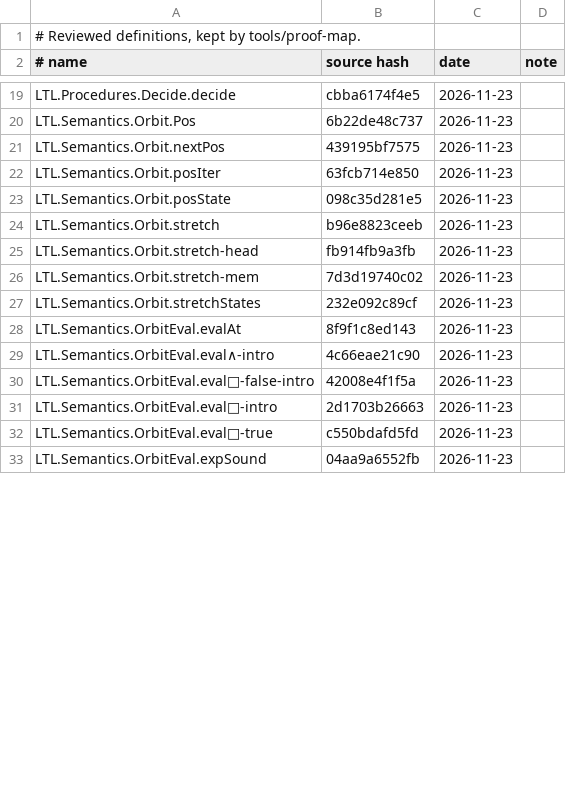
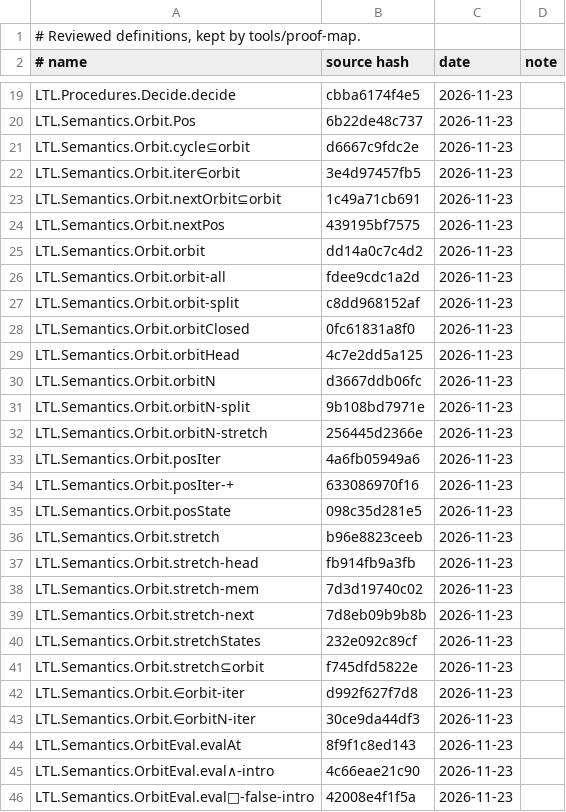
Before and after one commit to awerar/LTL, a TSV file: docs/review.tsv, drawn as a sheet; only a part is shown, gaps mark what is left out; the shorter side is filled out with more unchanged rows; the diff covers the shown part only.

```diff
--- a/docs/review.tsv
+++ b/docs/review.tsv
@@ -20,4 +20,16 @@ LTL.Procedures.Decide.decide	cbba6174f4e5	2026-11-23
 LTL.Semantics.Orbit.Pos	6b22de48c737	2026-11-23	
+LTL.Semantics.Orbit.cycle⊆orbit	d6667c9fdc2e	2026-11-23	
+LTL.Semantics.Orbit.iter∈orbit	3e4d97457fb5	2026-11-23	
+LTL.Semantics.Orbit.nextOrbit⊆orbit	1c49a71cb691	2026-11-23	
 LTL.Semantics.Orbit.nextPos	439195bf7575	2026-11-23	
-LTL.Semantics.Orbit.posIter	63fcb714e850	2026-11-23	
+LTL.Semantics.Orbit.orbit	dd14a0c7c4d2	2026-11-23	
+LTL.Semantics.Orbit.orbit-all	fdee9cdc1a2d	2026-11-23	
+LTL.Semantics.Orbit.orbit-split	c8dd968152af	2026-11-23	
+LTL.Semantics.Orbit.orbitClosed	0fc61831a8f0	2026-11-23	
+LTL.Semantics.Orbit.orbitHead	4c7e2dd5a125	2026-11-23	
+LTL.Semantics.Orbit.orbitN	d3667ddb06fc	2026-11-23	
+LTL.Semantics.Orbit.orbitN-split	9b108bd7971e	2026-11-23	
+LTL.Semantics.Orbit.orbitN-stretch	256445d2366e	2026-11-23	
+LTL.Semantics.Orbit.posIter	4a6fb05949a6	2026-11-23	
+LTL.Semantics.Orbit.posIter-+	633086970f16	2026-11-23	
 LTL.Semantics.Orbit.posState	098c35d281e5	2026-11-23	
@@ -26,3 +38,7 @@ LTL.Semantics.Orbit.stretch-head	fb914fb9a3fb	2026-11-23
 LTL.Semantics.Orbit.stretch-mem	7d3d19740c02	2026-11-23	
+LTL.Semantics.Orbit.stretch-next	7d8eb09b9b8b	2026-11-23	
 LTL.Semantics.Orbit.stretchStates	232e092c89cf	2026-11-23	
+LTL.Semantics.Orbit.stretch⊆orbit	f745dfd5822e	2026-11-23	
+LTL.Semantics.Orbit.∈orbit-iter	d992f627f7d8	2026-11-23	
+LTL.Semantics.Orbit.∈orbitN-iter	30ce9da44df3	2026-11-23	
 LTL.Semantics.OrbitEval.evalAt	8f9f1c8ed143	2026-11-23	
```
Also changed, not shown: 2 edited cells elsewhere in this file, 2 other files.
